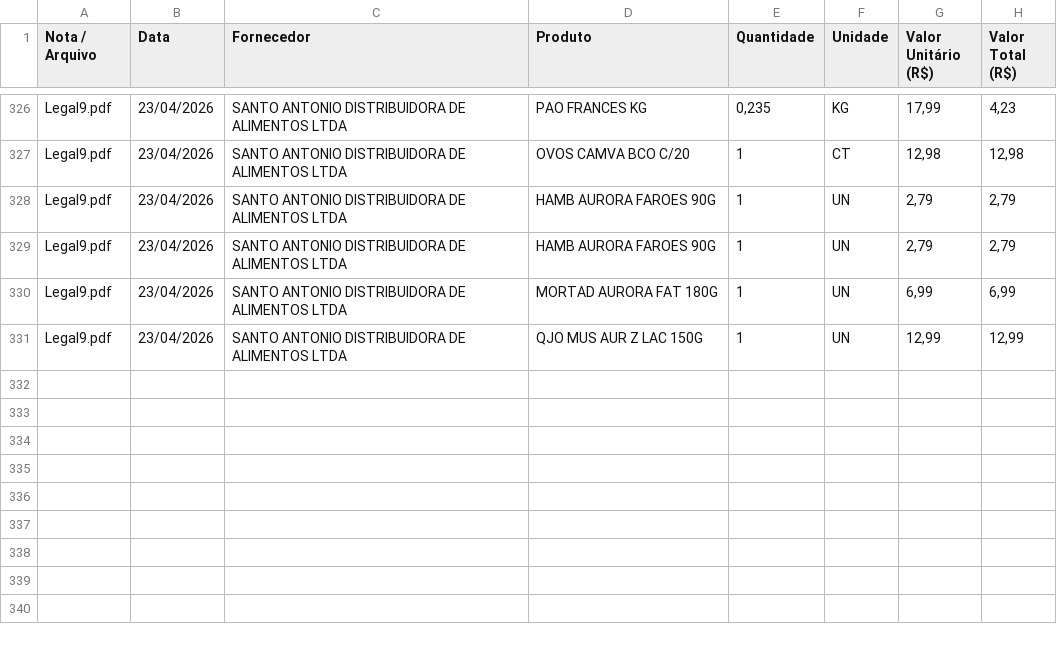
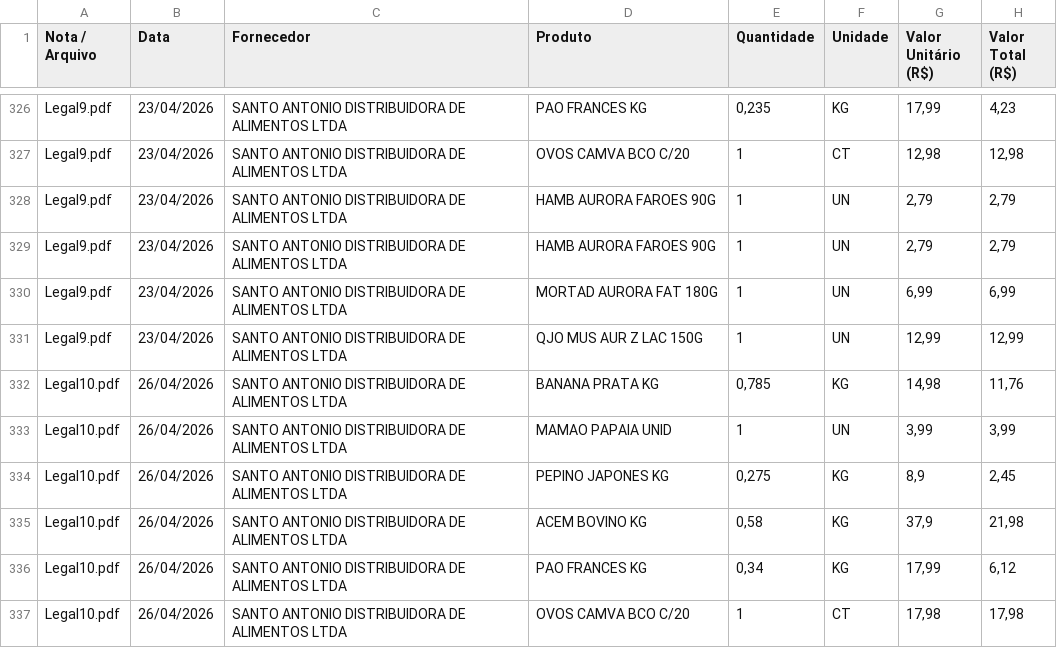
Before and after one commit to Emersonsan07/Feira-Certa, a CSV file: resultado_feira.csv, drawn as a sheet; only a part is shown, gaps mark what is left out; the diff names each change by its address in the sheet, - before the commit and + after, or states it on an @@ line.

Commit message:
refactor: improve monthly grocery prediction logic and append new purchase data to result file

```diff
--- a/resultado_feira.csv
+++ b/resultado_feira.csv
+row 332: Legal10.pdf | 26/04/2026 | SANTO ANTONIO DISTRIBUIDORA DE ALIMENTOS LTDA | BANANA PRATA KG | 0,785 | KG | 14,98 | 11,76
+row 333: Legal10.pdf | 26/04/2026 | SANTO ANTONIO DISTRIBUIDORA DE ALIMENTOS LTDA | MAMAO PAPAIA UNID | 1 | UN | 3,99 | 3,99
+row 334: Legal10.pdf | 26/04/2026 | SANTO ANTONIO DISTRIBUIDORA DE ALIMENTOS LTDA | PEPINO JAPONES KG | 0,275 | KG | 8,9 | 2,45
+row 335: Legal10.pdf | 26/04/2026 | SANTO ANTONIO DISTRIBUIDORA DE ALIMENTOS LTDA | ACEM BOVINO KG | 0,58 | KG | 37,9 | 21,98
+row 336: Legal10.pdf | 26/04/2026 | SANTO ANTONIO DISTRIBUIDORA DE ALIMENTOS LTDA | PAO FRANCES KG | 0,34 | KG | 17,99 | 6,12
+row 337: Legal10.pdf | 26/04/2026 | SANTO ANTONIO DISTRIBUIDORA DE ALIMENTOS LTDA | OVOS CAMVA BCO C/20 | 1 | CT | 17,98 | 17,98
```
Also changed, not shown: 2 other files.
